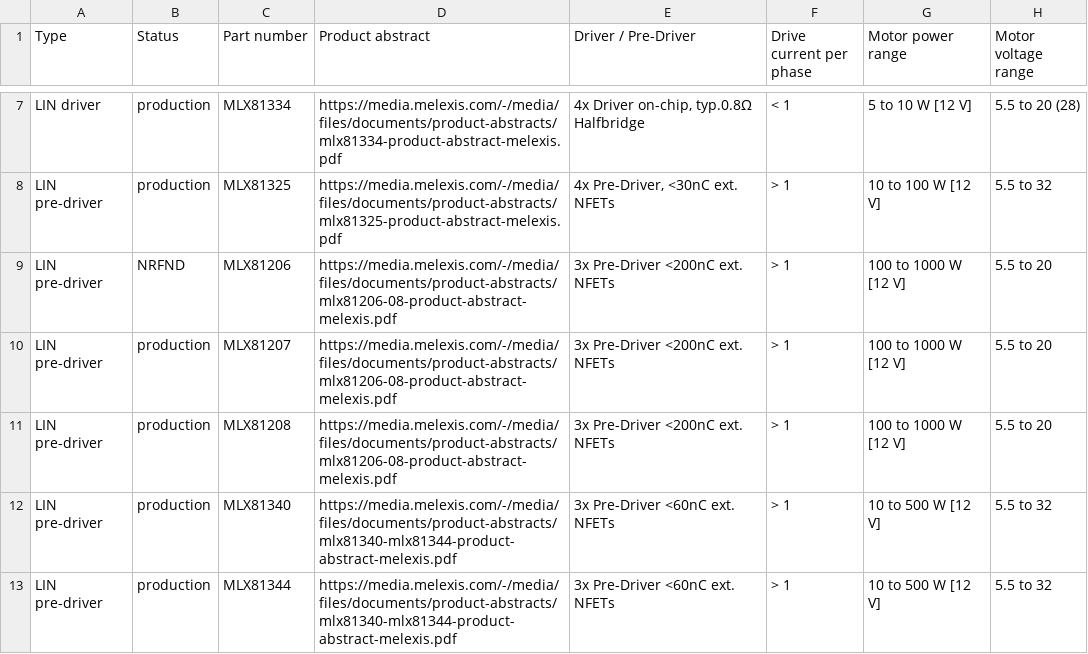
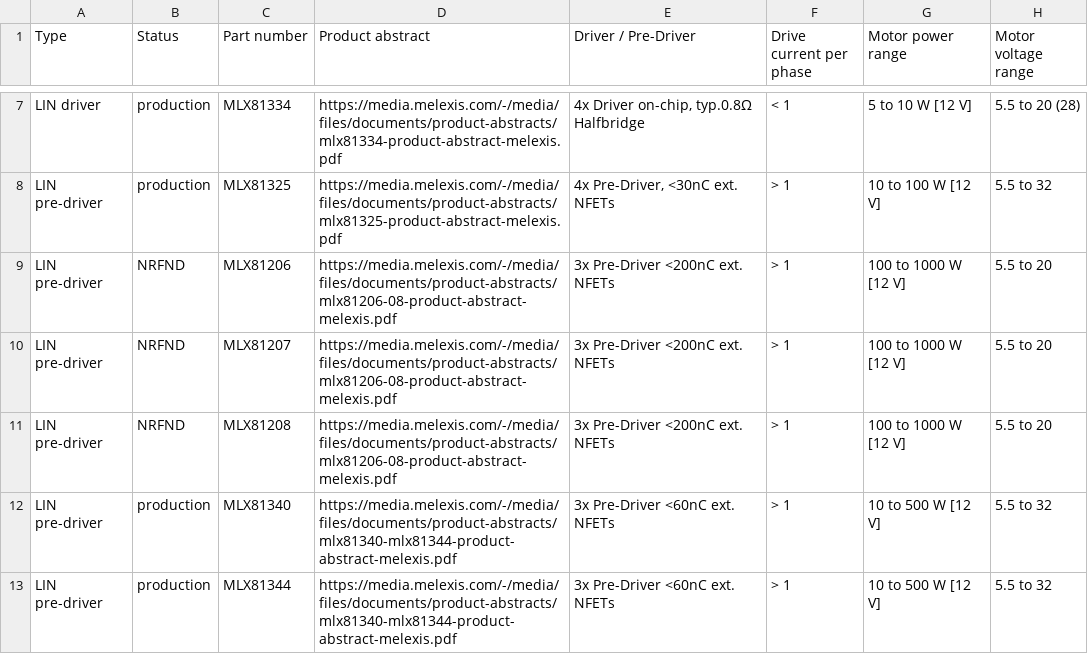
Before and after one commit to MelexisBC/Wizard--Embedded-Motor-Driver-ICs-Data, a CSV file: Embedded-Motor-Driver-ICs-Wizard-Data.csv, drawn as a sheet; only a part is shown, gaps mark what is left out; the diff names each change by its address in the sheet, - before the commit and + after, or states it on an @@ line.

Commit message:
Wizard - Embedded motor driver ICs - Google sheet updated

```diff
--- a/Embedded-Motor-Driver-ICs-Wizard-Data.csv
+++ b/Embedded-Motor-Driver-ICs-Wizard-Data.csv
-B10:B11 (Status): production
+B10:B11 (Status): NRFND
```
